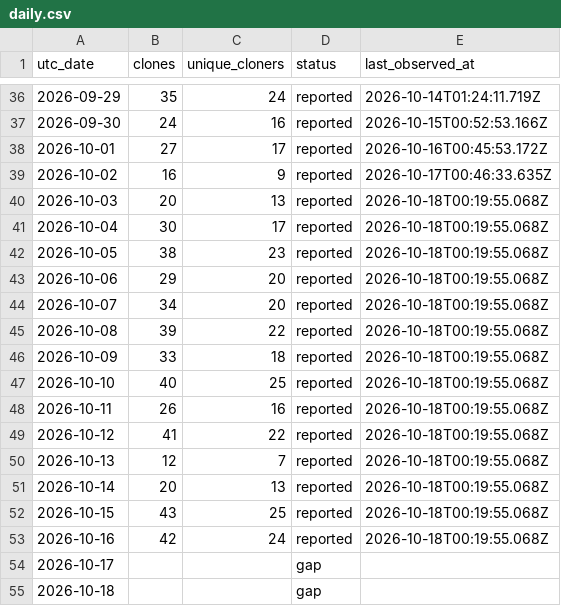
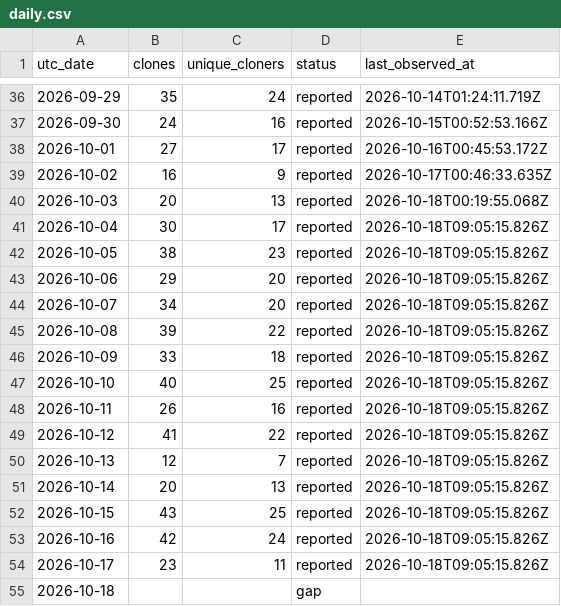
Before and after one commit to zachealy1/orchestrator, a CSV file: clones/daily.csv, drawn as a sheet; only a part is shown, gaps mark what is left out.

Commit message:
chore(metrics): snapshot downloads and clone history

```diff
--- a/clones/daily.csv
+++ b/clones/daily.csv
@@ -40,16 +40,16 @@ utc_date,clones,unique_cloners,status,last_observed_at
 2026-10-03,20,13,reported,2026-10-18T00:19:55.068Z
-2026-10-04,30,17,reported,2026-10-18T00:19:55.068Z
-2026-10-05,38,23,reported,2026-10-18T00:19:55.068Z
-2026-10-06,29,20,reported,2026-10-18T00:19:55.068Z
-2026-10-07,34,20,reported,2026-10-18T00:19:55.068Z
-2026-10-08,39,22,reported,2026-10-18T00:19:55.068Z
-2026-10-09,33,18,reported,2026-10-18T00:19:55.068Z
-2026-10-10,40,25,reported,2026-10-18T00:19:55.068Z
-2026-10-11,26,16,reported,2026-10-18T00:19:55.068Z
-2026-10-12,41,22,reported,2026-10-18T00:19:55.068Z
-2026-10-13,12,7,reported,2026-10-18T00:19:55.068Z
-2026-10-14,20,13,reported,2026-10-18T00:19:55.068Z
-2026-10-15,43,25,reported,2026-10-18T00:19:55.068Z
-2026-10-16,42,24,reported,2026-10-18T00:19:55.068Z
-2026-10-17,,,gap,
+2026-10-04,30,17,reported,2026-10-18T09:05:15.826Z
+2026-10-05,38,23,reported,2026-10-18T09:05:15.826Z
+2026-10-06,29,20,reported,2026-10-18T09:05:15.826Z
+2026-10-07,34,20,reported,2026-10-18T09:05:15.826Z
+2026-10-08,39,22,reported,2026-10-18T09:05:15.826Z
+2026-10-09,33,18,reported,2026-10-18T09:05:15.826Z
+2026-10-10,40,25,reported,2026-10-18T09:05:15.826Z
+2026-10-11,26,16,reported,2026-10-18T09:05:15.826Z
+2026-10-12,41,22,reported,2026-10-18T09:05:15.826Z
+2026-10-13,12,7,reported,2026-10-18T09:05:15.826Z
+2026-10-14,20,13,reported,2026-10-18T09:05:15.826Z
+2026-10-15,43,25,reported,2026-10-18T09:05:15.826Z
+2026-10-16,42,24,reported,2026-10-18T09:05:15.826Z
+2026-10-17,23,11,reported,2026-10-18T09:05:15.826Z
 2026-10-18,,,gap,
```
Also changed, not shown: 7 other files.
